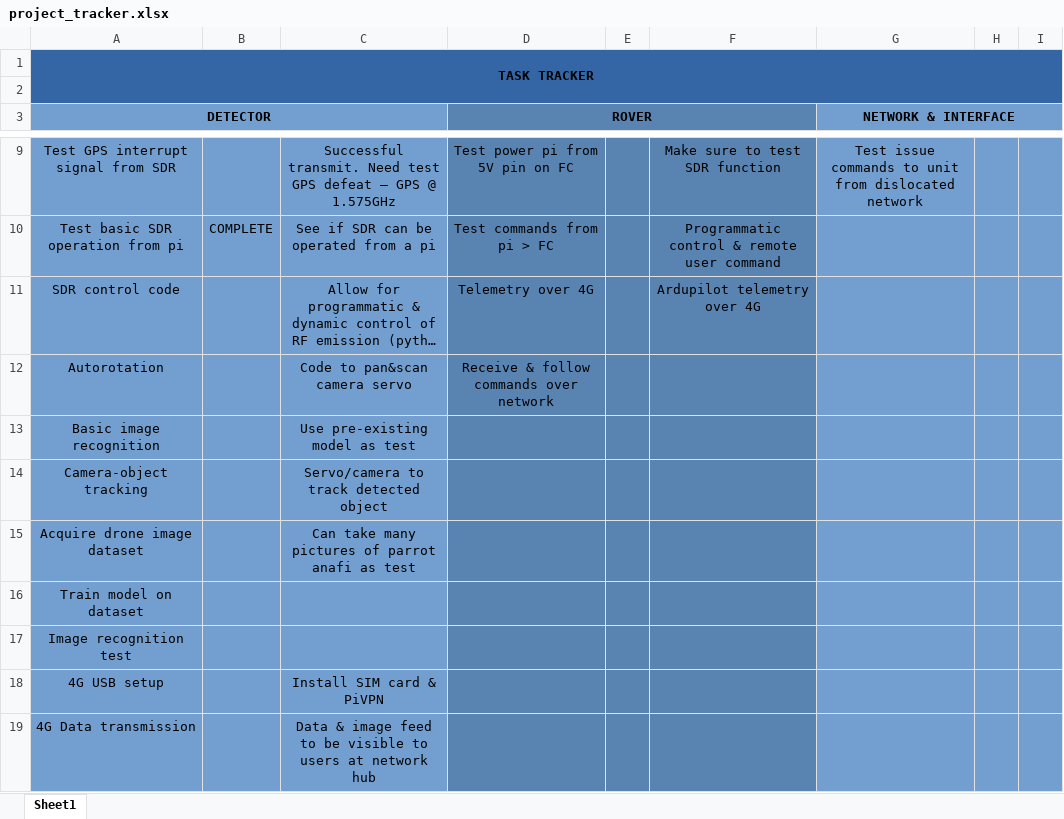
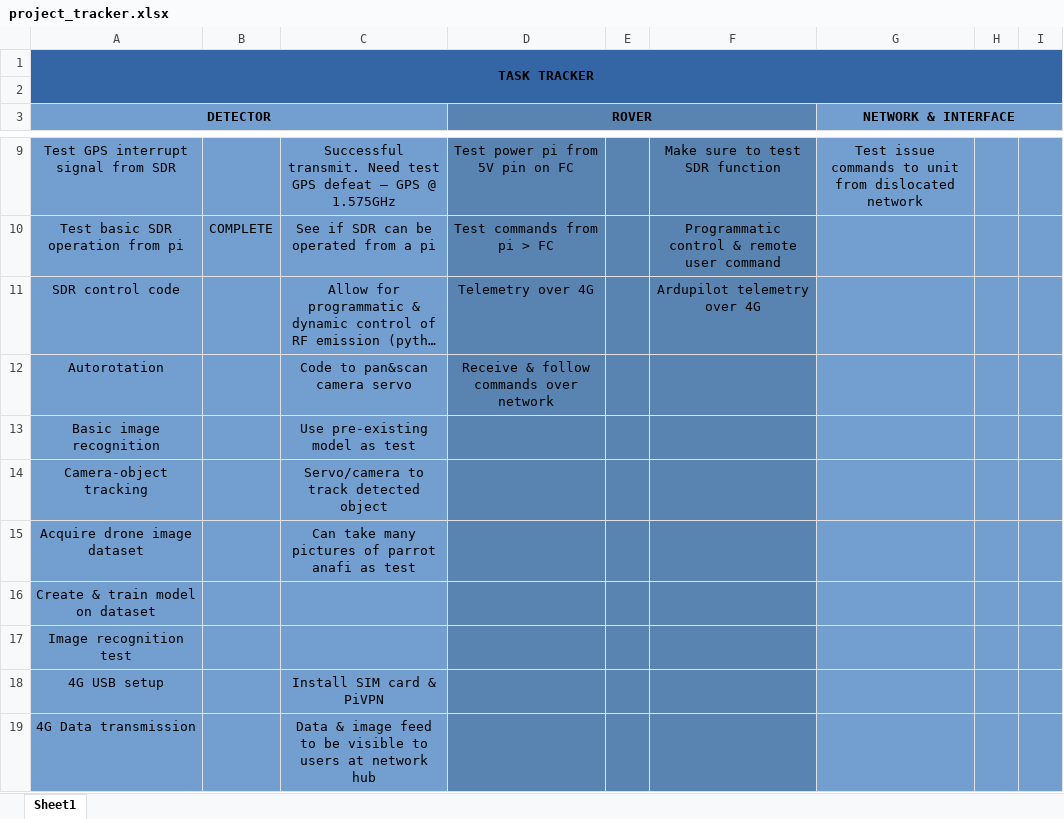
Before and after one commit to Ivystrode/RNET, an Excel workbook: project_tracker.xlsx, sheet Sheet1, drawn as a sheet; only a part is shown, gaps mark what is left out; long unchanged cells end in …; values as stored, in another font and other column widths than the file's, no borders; conditional formats not drawn; the diff names each change by its address in the sheet, - before the commit and + after, or states it on an @@ line.

```diff
--- a/project_tracker.xlsx (sheet Sheet1)
+++ b/project_tracker.xlsx (sheet Sheet1)
-A16 (DETECTOR): Train model on dataset
+A16 (DETECTOR): Create & train model on dataset
```
Also changed, not shown: 5 other files.
